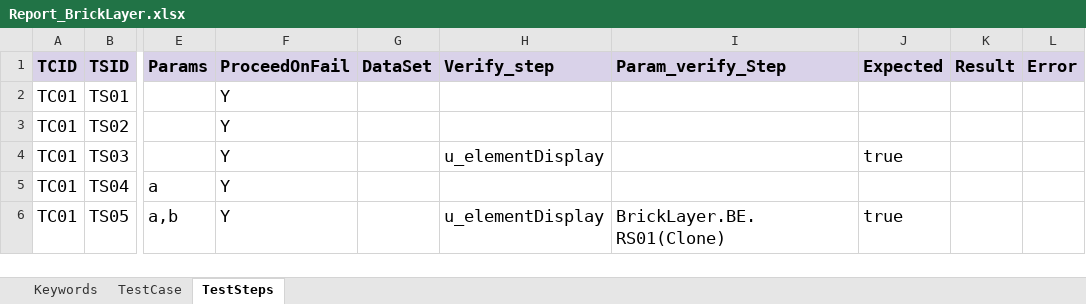
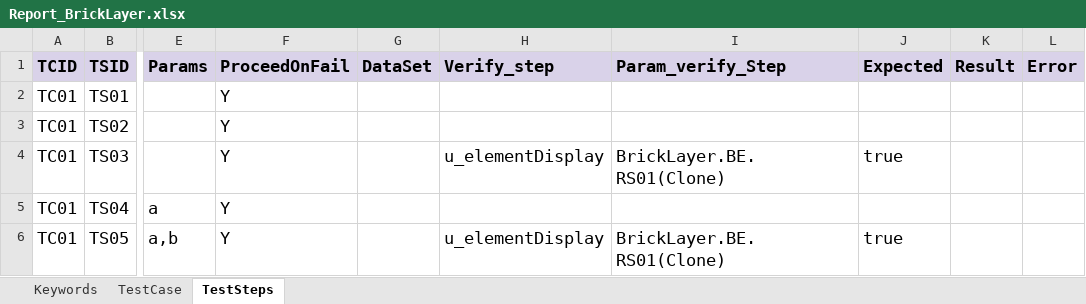
Before and after one commit to lenga44/keyworddriven.monkey.game, an Excel workbook: src/main/java/testcases/Report_BrickLayer.xlsx, sheet TestSteps, drawn as a sheet; only a part is shown, gaps mark what is left out; values as stored, in another font and other column widths than the file's, no borders; charts and pictures and conditional formats not drawn; the diff names each change by its address in the sheet, - before the commit and + after, or states it on an @@ line.

```diff
--- a/src/main/java/testcases/Report_BrickLayer.xlsx (sheet TestSteps)
+++ b/src/main/java/testcases/Report_BrickLayer.xlsx (sheet TestSteps)
-I4 (Param_verify_Step): (empty)
+I4 (Param_verify_Step): BrickLayer.BE.RS01(Clone)
```
Also changed, not shown: 3 other files.
